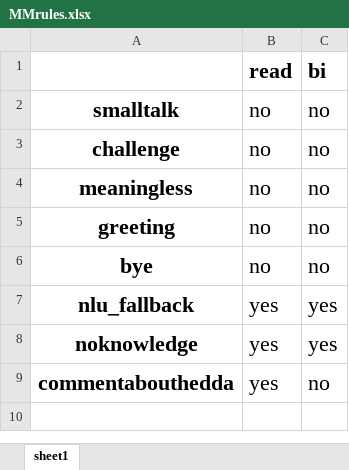
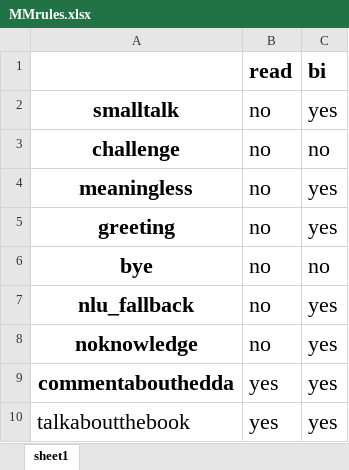
Before and after one commit to bigbrother666sh/Awada, an Excel workbook: editor/examples/Hedda2.0/MMrules.xlsx, sheet sheet1, drawn as a sheet; values as stored, in another font and other column widths than the file's, no borders; the diff names each change by its address in the sheet, - before the commit and + after, or states it on an @@ line.

```diff
--- a/editor/examples/Hedda2.0/MMrules.xlsx (sheet sheet1)
+++ b/editor/examples/Hedda2.0/MMrules.xlsx (sheet sheet1)
-C2 (bi): no
+C2 (bi): yes
-C4:C5 (bi): no
+C4:C5 (bi): yes
-B7:B8 (read): yes
+B7:B8 (read): no
-C9 (bi): no
+C9 (bi): yes
+row 10: talkaboutthebook | yes | yes
```
Also changed, not shown: editor/examples/Hedda2.0/scenarios.xlsx, 1 other file.
